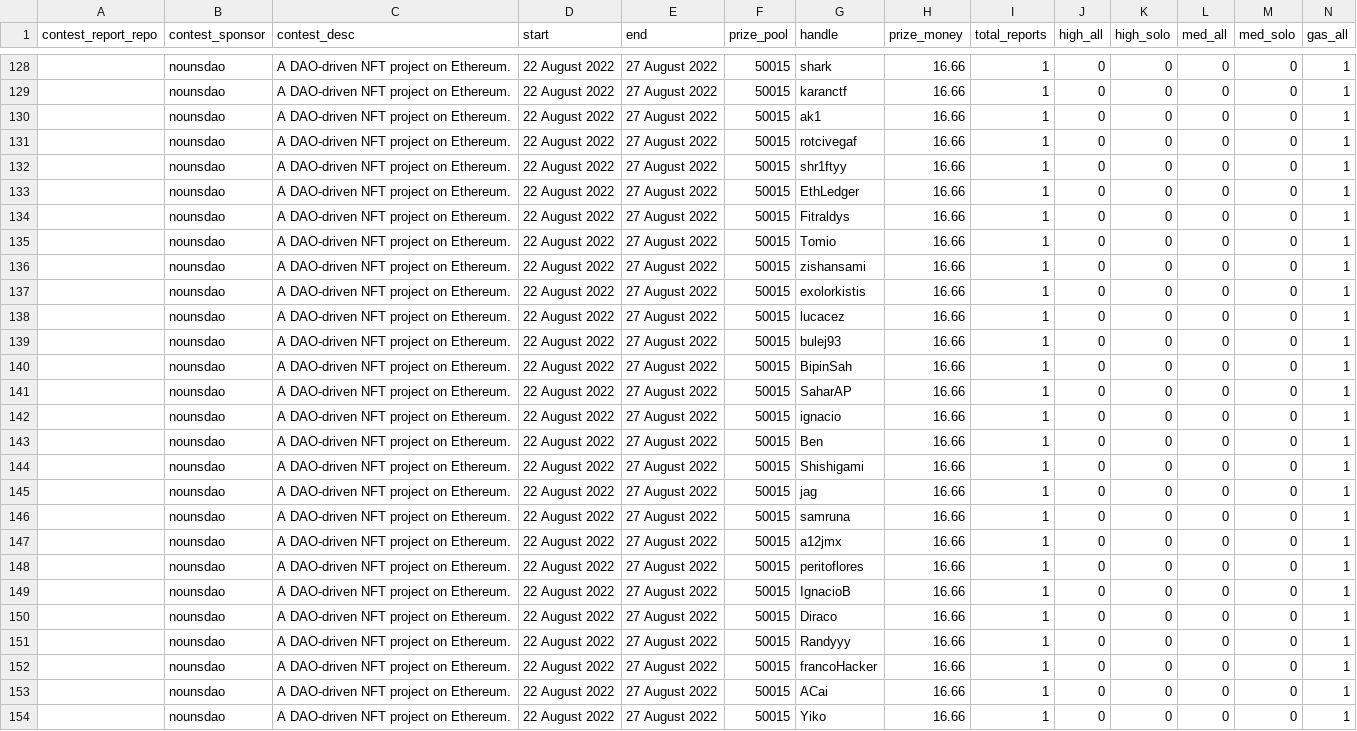
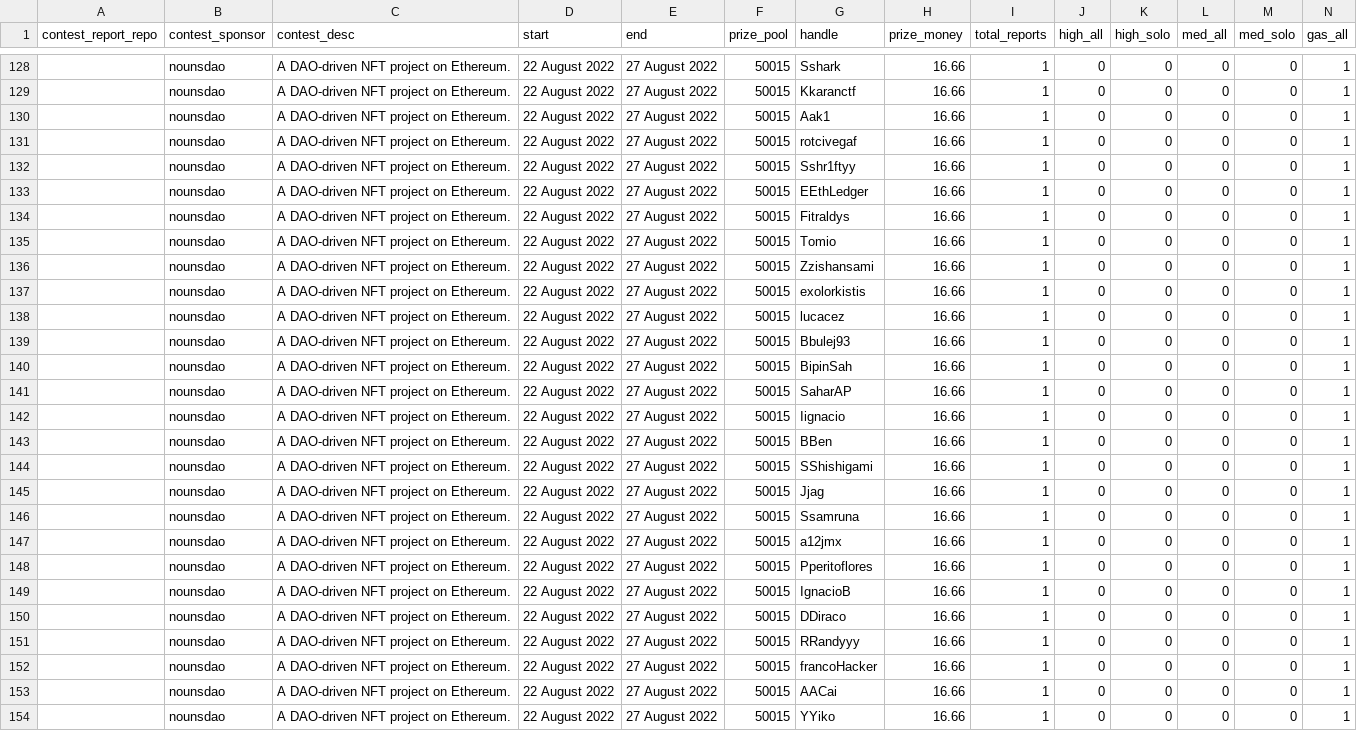
Before and after one commit to 0237h/code4rena-scraper, a CSV file: contests_code4rena.csv, drawn as a sheet; only a part is shown, gaps mark what is left out; the diff covers the shown part only.

```diff
--- a/contests_code4rena.csv
+++ b/contests_code4rena.csv
@@ -128,27 +128,27 @@ contest_report_repo,contest_sponsor,contest_desc,start,end,prize_pool,handle,pri
-,nounsdao,A DAO-driven NFT project on Ethereum.,22 August 2022,27 August 2022,50015,shark,16.66,1,0,0,0,0,1
-,nounsdao,A DAO-driven NFT project on Ethereum.,22 August 2022,27 August 2022,50015,karanctf,16.66,1,0,0,0,0,1
-,nounsdao,A DAO-driven NFT project on Ethereum.,22 August 2022,27 August 2022,50015,ak1,16.66,1,0,0,0,0,1
+,nounsdao,A DAO-driven NFT project on Ethereum.,22 August 2022,27 August 2022,50015,Sshark,16.66,1,0,0,0,0,1
+,nounsdao,A DAO-driven NFT project on Ethereum.,22 August 2022,27 August 2022,50015,Kkaranctf,16.66,1,0,0,0,0,1
+,nounsdao,A DAO-driven NFT project on Ethereum.,22 August 2022,27 August 2022,50015,Aak1,16.66,1,0,0,0,0,1
 ,nounsdao,A DAO-driven NFT project on Ethereum.,22 August 2022,27 August 2022,50015,rotcivegaf,16.66,1,0,0,0,0,1
-,nounsdao,A DAO-driven NFT project on Ethereum.,22 August 2022,27 August 2022,50015,shr1ftyy,16.66,1,0,0,0,0,1
-,nounsdao,A DAO-driven NFT project on Ethereum.,22 August 2022,27 August 2022,50015,EthLedger,16.66,1,0,0,0,0,1
+,nounsdao,A DAO-driven NFT project on Ethereum.,22 August 2022,27 August 2022,50015,Sshr1ftyy,16.66,1,0,0,0,0,1
+,nounsdao,A DAO-driven NFT project on Ethereum.,22 August 2022,27 August 2022,50015,EEthLedger,16.66,1,0,0,0,0,1
 ,nounsdao,A DAO-driven NFT project on Ethereum.,22 August 2022,27 August 2022,50015,Fitraldys,16.66,1,0,0,0,0,1
 ,nounsdao,A DAO-driven NFT project on Ethereum.,22 August 2022,27 August 2022,50015,Tomio,16.66,1,0,0,0,0,1
-,nounsdao,A DAO-driven NFT project on Ethereum.,22 August 2022,27 August 2022,50015,zishansami,16.66,1,0,0,0,0,1
+,nounsdao,A DAO-driven NFT project on Ethereum.,22 August 2022,27 August 2022,50015,Zzishansami,16.66,1,0,0,0,0,1
 ,nounsdao,A DAO-driven NFT project on Ethereum.,22 August 2022,27 August 2022,50015,exolorkistis,16.66,1,0,0,0,0,1
 ,nounsdao,A DAO-driven NFT project on Ethereum.,22 August 2022,27 August 2022,50015,lucacez,16.66,1,0,0,0,0,1
-,nounsdao,A DAO-driven NFT project on Ethereum.,22 August 2022,27 August 2022,50015,bulej93,16.66,1,0,0,0,0,1
+,nounsdao,A DAO-driven NFT project on Ethereum.,22 August 2022,27 August 2022,50015,Bbulej93,16.66,1,0,0,0,0,1
 ,nounsdao,A DAO-driven NFT project on Ethereum.,22 August 2022,27 August 2022,50015,BipinSah,16.66,1,0,0,0,0,1
 ,nounsdao,A DAO-driven NFT project on Ethereum.,22 August 2022,27 August 2022,50015,SaharAP,16.66,1,0,0,0,0,1
-,nounsdao,A DAO-driven NFT project on Ethereum.,22 August 2022,27 August 2022,50015,ignacio,16.66,1,0,0,0,0,1
-,nounsdao,A DAO-driven NFT project on Ethereum.,22 August 2022,27 August 2022,50015,Ben,16.66,1,0,0,0,0,1
-,nounsdao,A DAO-driven NFT project on Ethereum.,22 August 2022,27 August 2022,50015,Shishigami,16.66,1,0,0,0,0,1
-,nounsdao,A DAO-driven NFT project on Ethereum.,22 August 2022,27 August 2022,50015,jag,16.66,1,0,0,0,0,1
-,nounsdao,A DAO-driven NFT project on Ethereum.,22 August 2022,27 August 2022,50015,samruna,16.66,1,0,0,0,0,1
+,nounsdao,A DAO-driven NFT project on Ethereum.,22 August 2022,27 August 2022,50015,Iignacio,16.66,1,0,0,0,0,1
+,nounsdao,A DAO-driven NFT project on Ethereum.,22 August 2022,27 August 2022,50015,BBen,16.66,1,0,0,0,0,1
+,nounsdao,A DAO-driven NFT project on Ethereum.,22 August 2022,27 August 2022,50015,SShishigami,16.66,1,0,0,0,0,1
+,nounsdao,A DAO-driven NFT project on Ethereum.,22 August 2022,27 August 2022,50015,Jjag,16.66,1,0,0,0,0,1
+,nounsdao,A DAO-driven NFT project on Ethereum.,22 August 2022,27 August 2022,50015,Ssamruna,16.66,1,0,0,0,0,1
 ,nounsdao,A DAO-driven NFT project on Ethereum.,22 August 2022,27 August 2022,50015,a12jmx,16.66,1,0,0,0,0,1
-,nounsdao,A DAO-driven NFT project on Ethereum.,22 August 2022,27 August 2022,50015,peritoflores,16.66,1,0,0,0,0,1
+,nounsdao,A DAO-driven NFT project on Ethereum.,22 August 2022,27 August 2022,50015,Pperitoflores,16.66,1,0,0,0,0,1
 ,nounsdao,A DAO-driven NFT project on Ethereum.,22 August 2022,27 August 2022,50015,IgnacioB,16.66,1,0,0,0,0,1
-,nounsdao,A DAO-driven NFT project on Ethereum.,22 August 2022,27 August 2022,50015,Diraco,16.66,1,0,0,0,0,1
-,nounsdao,A DAO-driven NFT project on Ethereum.,22 August 2022,27 August 2022,50015,Randyyy,16.66,1,0,0,0,0,1
+,nounsdao,A DAO-driven NFT project on Ethereum.,22 August 2022,27 August 2022,50015,DDiraco,16.66,1,0,0,0,0,1
+,nounsdao,A DAO-driven NFT project on Ethereum.,22 August 2022,27 August 2022,50015,RRandyyy,16.66,1,0,0,0,0,1
 ,nounsdao,A DAO-driven NFT project on Ethereum.,22 August 2022,27 August 2022,50015,francoHacker,16.66,1,0,0,0,0,1
-,nounsdao,A DAO-driven NFT project on Ethereum.,22 August 2022,27 August 2022,50015,ACai,16.66,1,0,0,0,0,1
-,nounsdao,A DAO-driven NFT project on Ethereum.,22 August 2022,27 August 2022,50015,Yiko,16.66,1,0,0,0,0,1
+,nounsdao,A DAO-driven NFT project on Ethereum.,22 August 2022,27 August 2022,50015,AACai,16.66,1,0,0,0,0,1
+,nounsdao,A DAO-driven NFT project on Ethereum.,22 August 2022,27 August 2022,50015,YYiko,16.66,1,0,0,0,0,1
```
Also changed, not shown: 58 edited cells elsewhere in this file.
